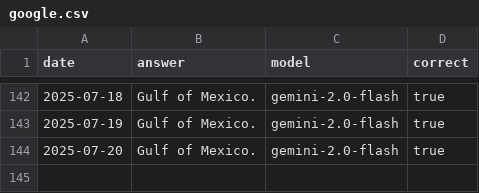
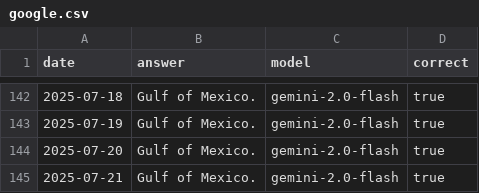
Before and after one commit to juampi92/daily-ai-gulf-of-mexico, a CSV file: public/data/google.csv, drawn as a sheet; only a part is shown, gaps mark what is left out.

```diff
--- a/public/data/google.csv
+++ b/public/data/google.csv
@@ -144 +144,2 @@ date,answer,model,correct
 2025-07-20,Gulf of Mexico.,gemini-2.0-flash,true
+2025-07-21,Gulf of Mexico.,gemini-2.0-flash,true
```
Also changed, not shown: public/data/anthropic.csv, public/data/openai.csv, 1 other file.
